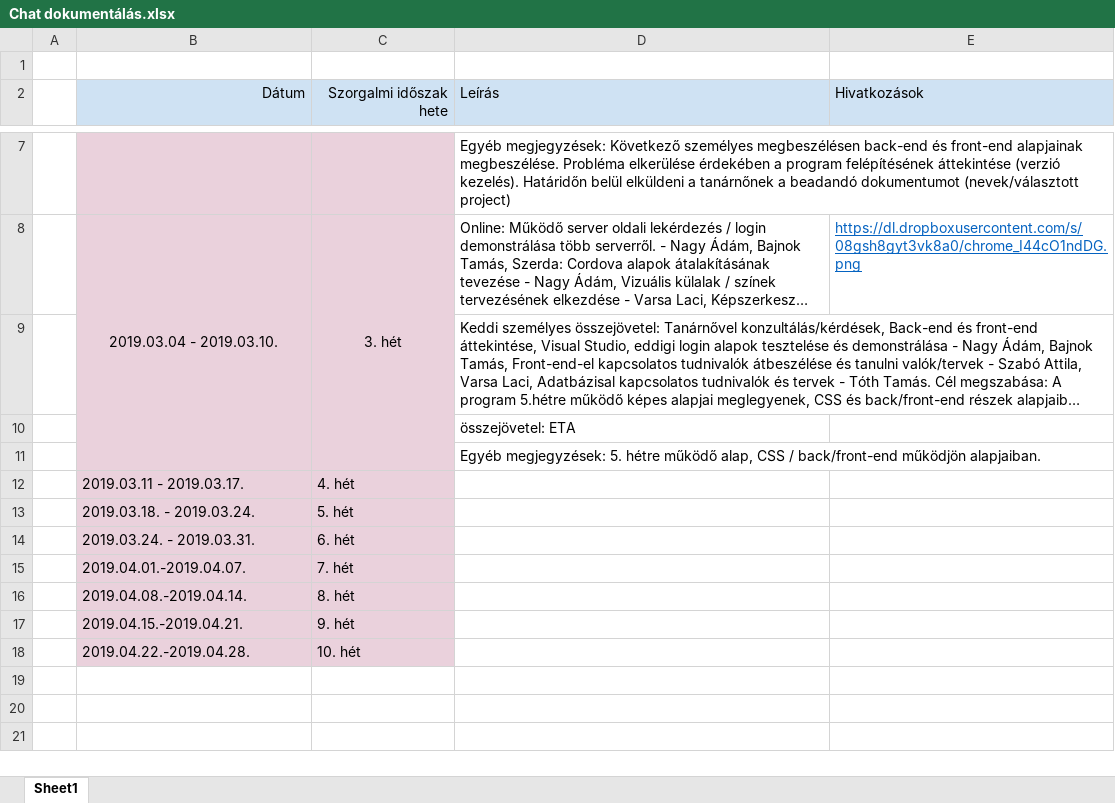
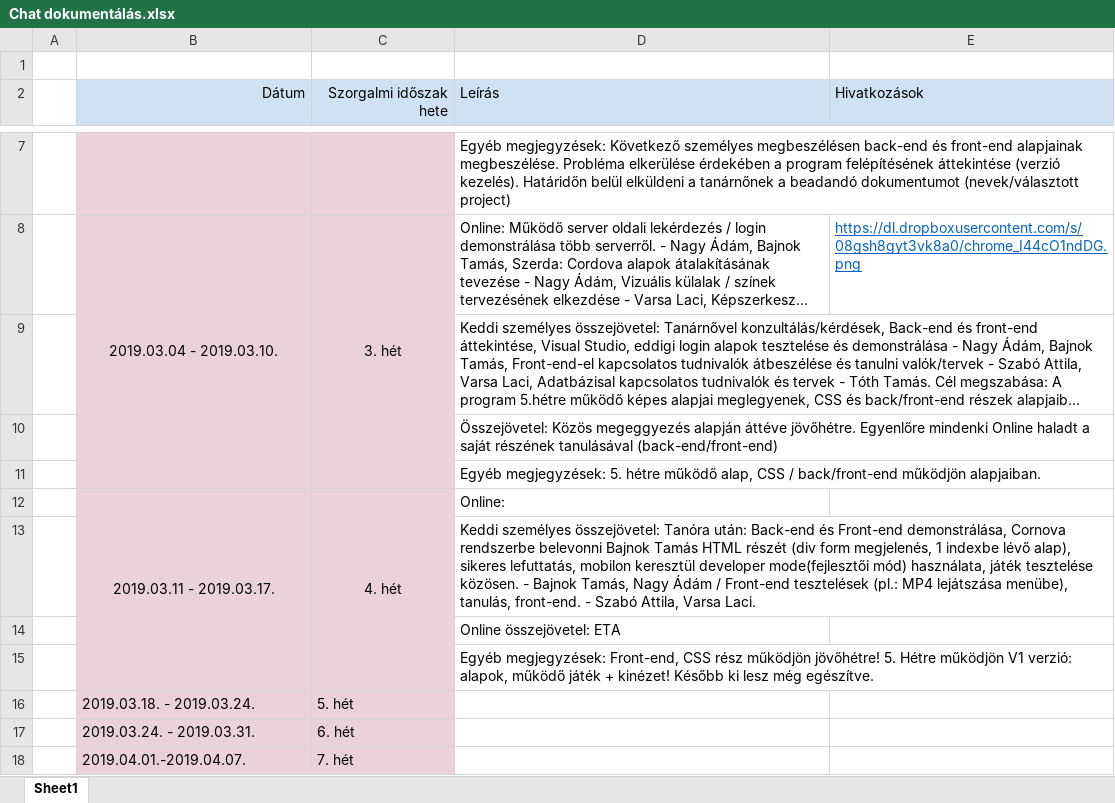
Before and after one commit to nagya007/Miliomos_Project, an Excel workbook: Dokumentációk/Esemény napló/Chat dokumentálás.xlsx, sheet Sheet1, drawn as a sheet; only a part is shown, gaps mark what is left out; the shorter side is filled out with more unchanged rows; long unchanged cells end in …; values as stored, in another font and other column widths than the file's, no borders; the diff names each change by its address in the sheet, - before the commit and + after, or states it on an @@ line.

Commit message:
- 3. Hét dokumentálás, part 1.

```diff
--- a/Dokumentációk/Esemény napló/Chat dokumentálás.xlsx (sheet Sheet1)
+++ b/Dokumentációk/Esemény napló/Chat dokumentálás.xlsx (sheet Sheet1)
-D10 (Leírás): összejövetel: ETA
+D10 (Leírás): Összejövetel: Közös megeggyezés alapján áttéve jövőhétre. Egyenlőre mindenki Online haladt a saját részének tanulásával (back-end/front-end)
-B12:C12 alignment: left
+B12:C12 alignment: center
+B12:B15 merged
+C12:C15 merged
-D12 (Leírás): (empty)
+D12 (Leírás): Online:
+row 13:  |  |  | Keddi személyes összejövetel: Tanóra után: Back-end és Front-end demonstrálása, Cornova rendszerbe belevonni Bajnok Tamás HTML részét (div form megjelenés, 1 indexbe lévő alap), sikeres lefuttatás, mobilon keresztül developer mode(fejlesztői mód) használata, játék tesztelése közösen. - Bajnok Tamás, Nagy Ádám / Front-end tesztelések (pl.: MP4 lejátszása menübe), tanulás, front-end. - Szabó Attila, Varsa Laci.
+row 14:  |  |  | Online összejövetel: ETA
+row 15:  |  |  | Egyéb megjegyzések: Front-end, CSS rész működjön jövőhétre! 5. Hétre működjön V1 verzió: alapok, működő játék + kinézet! Később ki lesz még egészítve.
```
